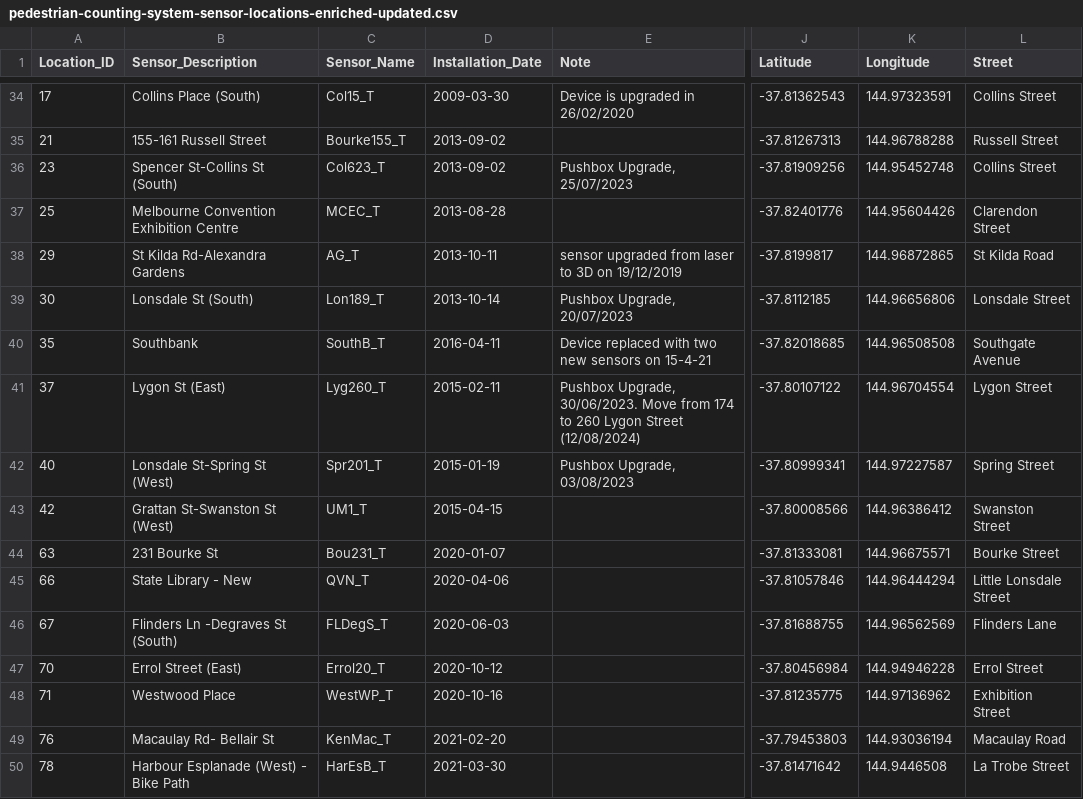
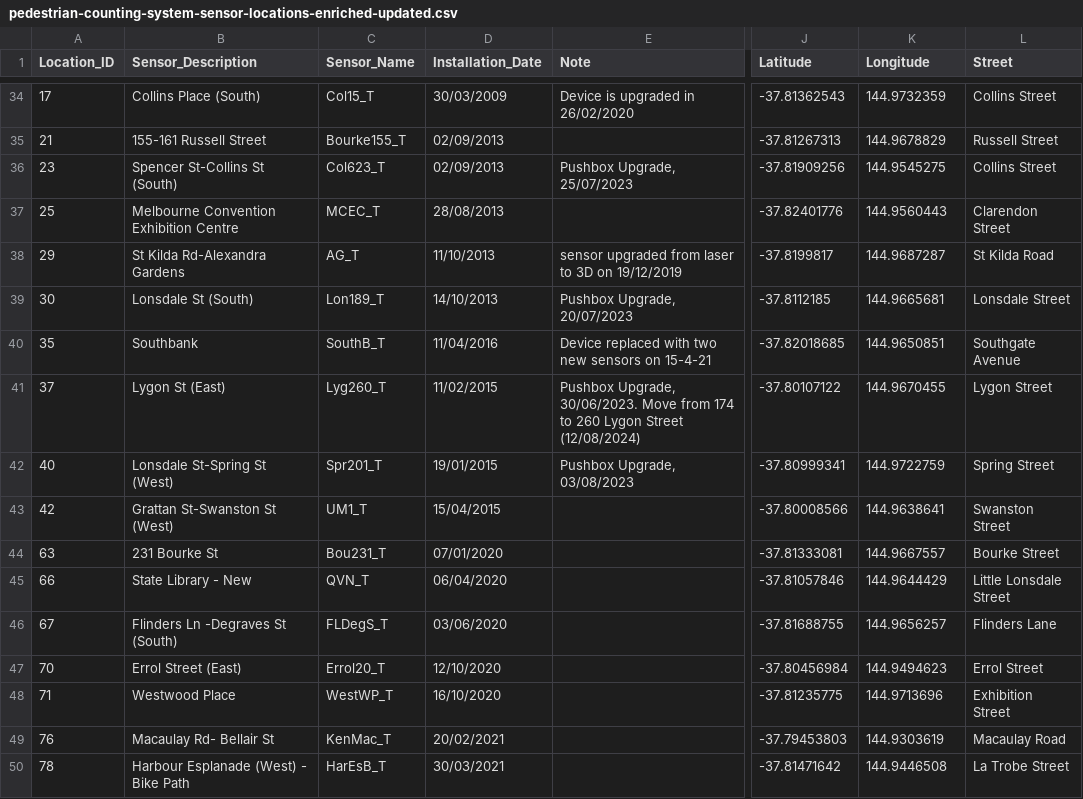
Before and after one commit to victox85/Curso2025-2026-ODKG, a CSV file: HandsOn/Group09/csv/pedestrian-counting-system-sensor-locations-enriched-updated.csv, drawn as a sheet; only a part is shown, gaps mark what is left out; the diff covers the shown part only; the diff names each change by its address in the sheet, - before the commit and + after, or states it on an @@ line.

```diff
--- a/HandsOn/Group09/csv/pedestrian-counting-system-sensor-locations-enriched-updated.csv
+++ b/HandsOn/Group09/csv/pedestrian-counting-system-sensor-locations-enriched-updated.csv
-D34 (Installation_Date): 2009-03-30
+D34 (Installation_Date): 30/03/2009
-K34 (Longitude): 144.97323591
+K34 (Longitude): 144.9732359
-D35:D36 (Installation_Date): 2013-09-02
+D35:D36 (Installation_Date): 02/09/2013
-K35 (Longitude): 144.96788288
+K35 (Longitude): 144.9678829
-K36 (Longitude): 144.95452748
+K36 (Longitude): 144.9545275
-D37 (Installation_Date): 2013-08-28
+D37 (Installation_Date): 28/08/2013
-K37 (Longitude): 144.95604426
+K37 (Longitude): 144.9560443
-D38 (Installation_Date): 2013-10-11
+D38 (Installation_Date): 11/10/2013
-K38 (Longitude): 144.96872865
+K38 (Longitude): 144.9687287
-D39 (Installation_Date): 2013-10-14
+D39 (Installation_Date): 14/10/2013
-K39 (Longitude): 144.96656806
+K39 (Longitude): 144.9665681
-D40 (Installation_Date): 2016-04-11
+D40 (Installation_Date): 11/04/2016
-K40 (Longitude): 144.96508508
+K40 (Longitude): 144.9650851
-D41 (Installation_Date): 2015-02-11
+D41 (Installation_Date): 11/02/2015
-K41 (Longitude): 144.96704554
+K41 (Longitude): 144.9670455
-D42 (Installation_Date): 2015-01-19
+D42 (Installation_Date): 19/01/2015
-K42 (Longitude): 144.97227587
+K42 (Longitude): 144.9722759
-D43 (Installation_Date): 2015-04-15
+D43 (Installation_Date): 15/04/2015
-K43 (Longitude): 144.96386412
+K43 (Longitude): 144.9638641
-D44 (Installation_Date): 2020-01-07
+D44 (Installation_Date): 07/01/2020
-K44 (Longitude): 144.96675571
+K44 (Longitude): 144.9667557
-D45 (Installation_Date): 2020-04-06
+D45 (Installation_Date): 06/04/2020
-K45 (Longitude): 144.96444294
+K45 (Longitude): 144.9644429
-D46 (Installation_Date): 2020-06-03
+D46 (Installation_Date): 03/06/2020
-K46 (Longitude): 144.96562569
+K46 (Longitude): 144.9656257
-D47 (Installation_Date): 2020-10-12
+D47 (Installation_Date): 12/10/2020
-K47 (Longitude): 144.94946228
+K47 (Longitude): 144.9494623
-D48 (Installation_Date): 2020-10-16
+D48 (Installation_Date): 16/10/2020
-K48 (Longitude): 144.97136962
+K48 (Longitude): 144.9713696
-D49 (Installation_Date): 2021-02-20
+D49 (Installation_Date): 20/02/2021
-K49 (Longitude): 144.93036194
+K49 (Longitude): 144.9303619
-D50 (Installation_Date): 2021-03-30
+D50 (Installation_Date): 30/03/2021
```
Also changed, not shown: 157 edited cells elsewhere in this file, 2 other files.
